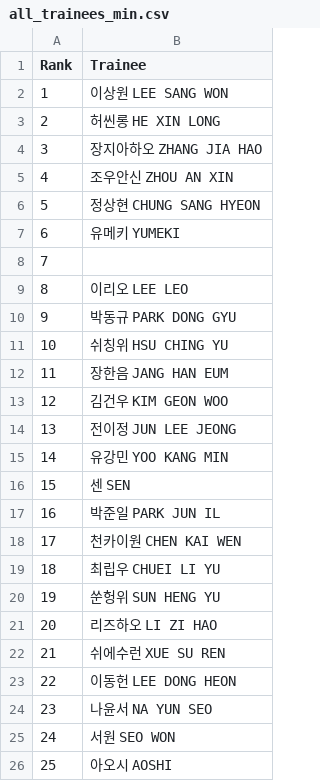
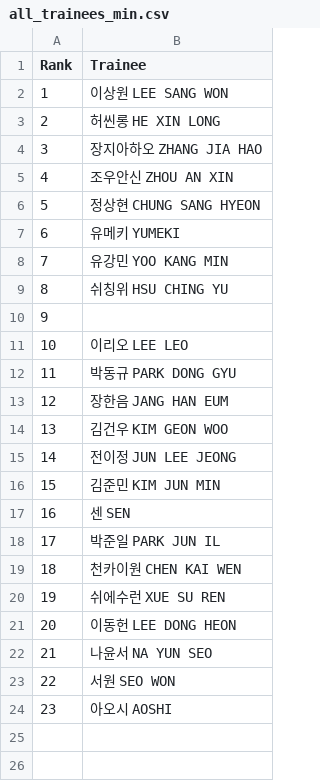
Before and after one commit to b2p-analysis/fancams, a CSV file: data/all_trainees_min.csv, drawn as a sheet; removed rows and columns are numbered as before the commit, all else as after; the diff names each change by its address in the sheet, - before the commit and + after, or states it on an @@ line.

```diff
--- a/data/all_trainees_min.csv
+++ b/data/all_trainees_min.csv
+row 8: 7 | 유강민 YOO KANG MIN
@@ row 11 moved to row 9: 8 @@
@@ column A (Rank) renumbered from row 10 down @@
-B16 (Trainee): 유강민 YOO KANG MIN
+B16 (Trainee): 김준민 KIM JUN MIN
-row 19: 18 | 최립우 CHUEI LI YU
-row 20: 19 | 쑨헝위 SUN HENG YU
-row 21: 20 | 리즈하오 LI ZI HAO
```
Also changed, not shown: data/history.csv, data/top8_comments.csv, 5 other files.
